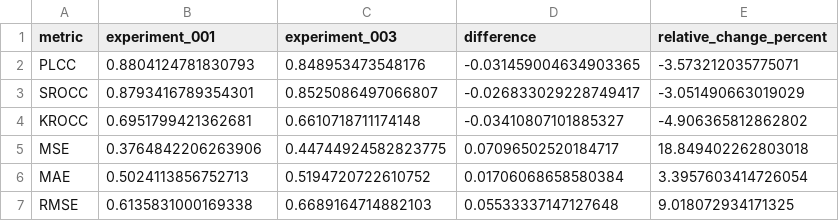
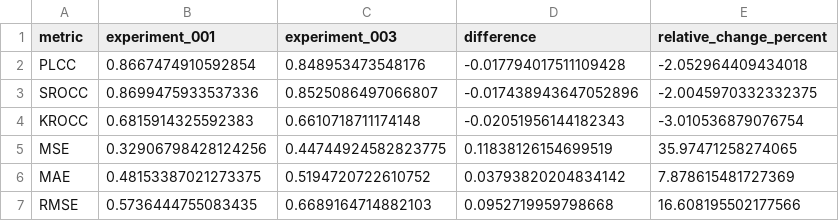
Before and after one commit to Surya-Hariharan/Deep-Learning-for-CT-Image-Quality-Assessment, a CSV file: results/tables/001_vs_003_analysis.csv, drawn as a sheet.

```diff
--- a/results/tables/001_vs_003_analysis.csv
+++ b/results/tables/001_vs_003_analysis.csv
@@ -1,7 +1,7 @@
 metric,experiment_001,experiment_003,difference,relative_change_percent
-PLCC,0.8804124781830793,0.848953473548176,-0.031459004634903365,-3.573212035775071
-SROCC,0.8793416789354301,0.8525086497066807,-0.026833029228749417,-3.051490663019029
-KROCC,0.6951799421362681,0.6610718711174148,-0.03410807101885327,-4.906365812862802
-MSE,0.3764842206263906,0.44744924582823775,0.07096502520184717,18.849402262803018
-MAE,0.5024113856752713,0.5194720722610752,0.01706068658580384,3.3957603414726054
-RMSE,0.6135831000169338,0.6689164714882103,0.05533337147127648,9.018072934171325
+PLCC,0.8667474910592854,0.848953473548176,-0.017794017511109428,-2.052964409434018
+SROCC,0.8699475933537336,0.8525086497066807,-0.017438943647052896,-2.0045970332332375
+KROCC,0.6815914325592383,0.6610718711174148,-0.02051956144182343,-3.010536879076754
+MSE,0.32906798428124256,0.44744924582823775,0.11838126154699519,35.97471258274065
+MAE,0.48153387021273375,0.5194720722610752,0.03793820204834142,7.878615481727369
+RMSE,0.5736444755083435,0.6689164714882103,0.0952719959798668,16.608195502177566
```
Also changed, not shown: results/tables/001_top_error_cases.csv, results/tables/001_vs_003_final_comparison.csv, 11 other files.
